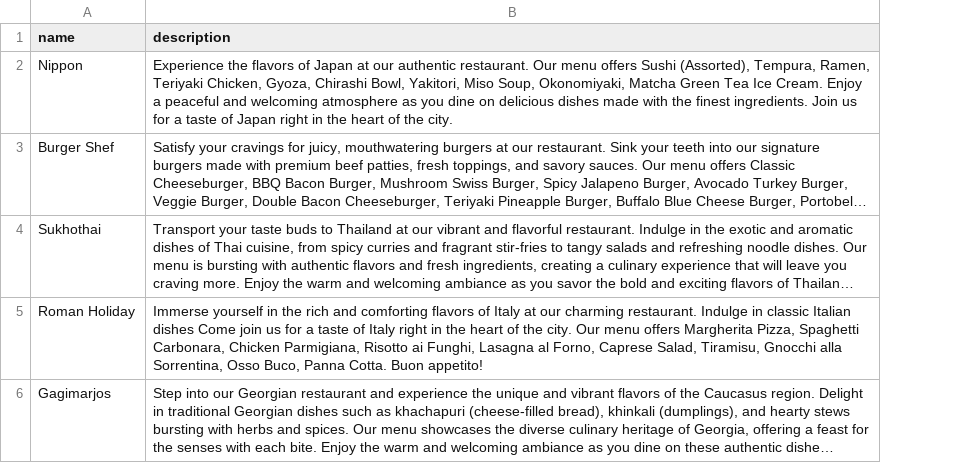
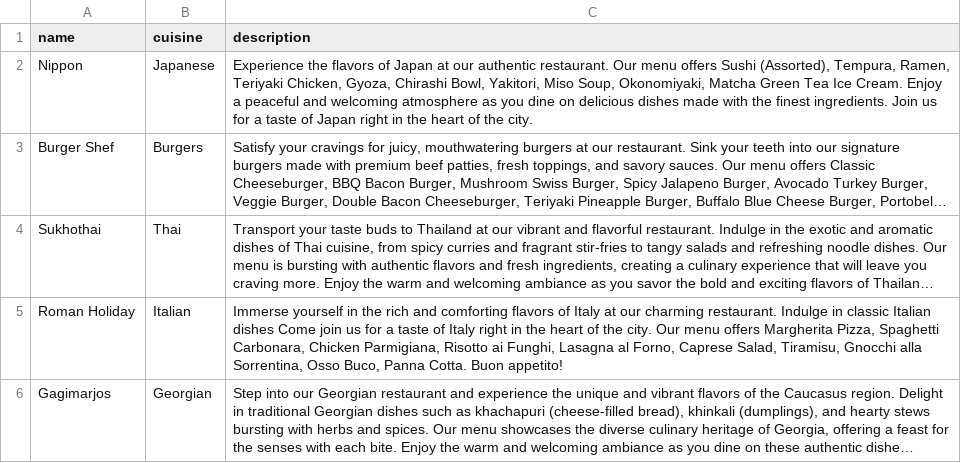
Before and after one commit to zybinmikhail/food-order-chatbot, a CSV file: data/restaurants.csv, drawn as a sheet; long unchanged cells end in …; the diff names each change by its address in the sheet, - before the commit and + after, or states it on an @@ line.

Commit message:
add evaulator, update code and data

```diff
--- a/data/restaurants.csv
+++ b/data/restaurants.csv
+column B (cuisine), rows 2-6: Japanese | Burgers | Thai | Italian | Georgian
```
Also changed, not shown: 7 other files.
